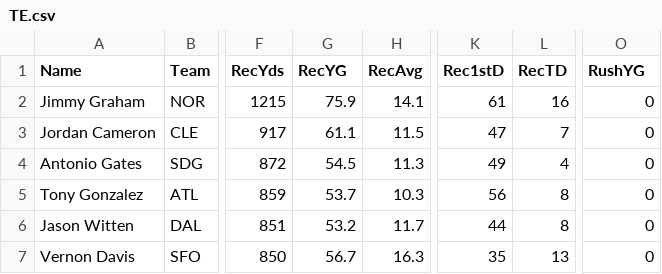
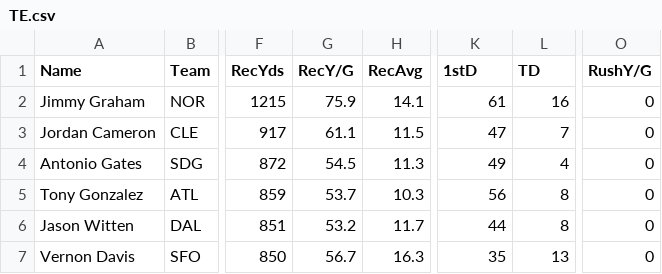
Before and after one commit to jnu/FantasyFootball, a CSV file: data/2013/TE.csv, drawn as a sheet; only a part is shown, gaps mark what is left out; the diff names each change by its address in the sheet, - before the commit and + after, or states it on an @@ line.

```diff
--- a/data/2013/TE.csv
+++ b/data/2013/TE.csv
-G1: RecYG
+G1: RecY/G
-K1: Rec1stD
+K1: 1stD
-L1: RecTD
+L1: TD
-O1: RushYG
+O1: RushY/G
```
Also changed, not shown: data/2010/QB.csv, data/2011/QB.csv, 7 other files.
